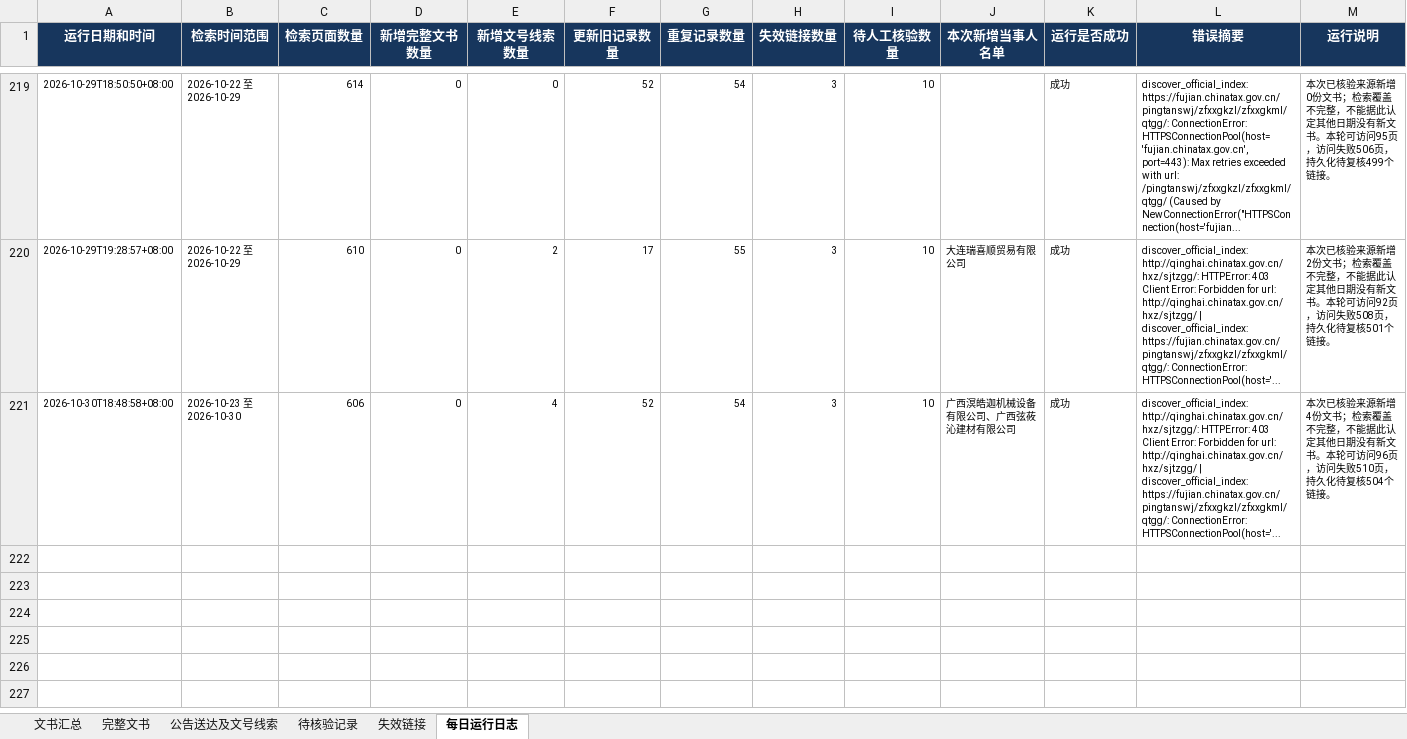
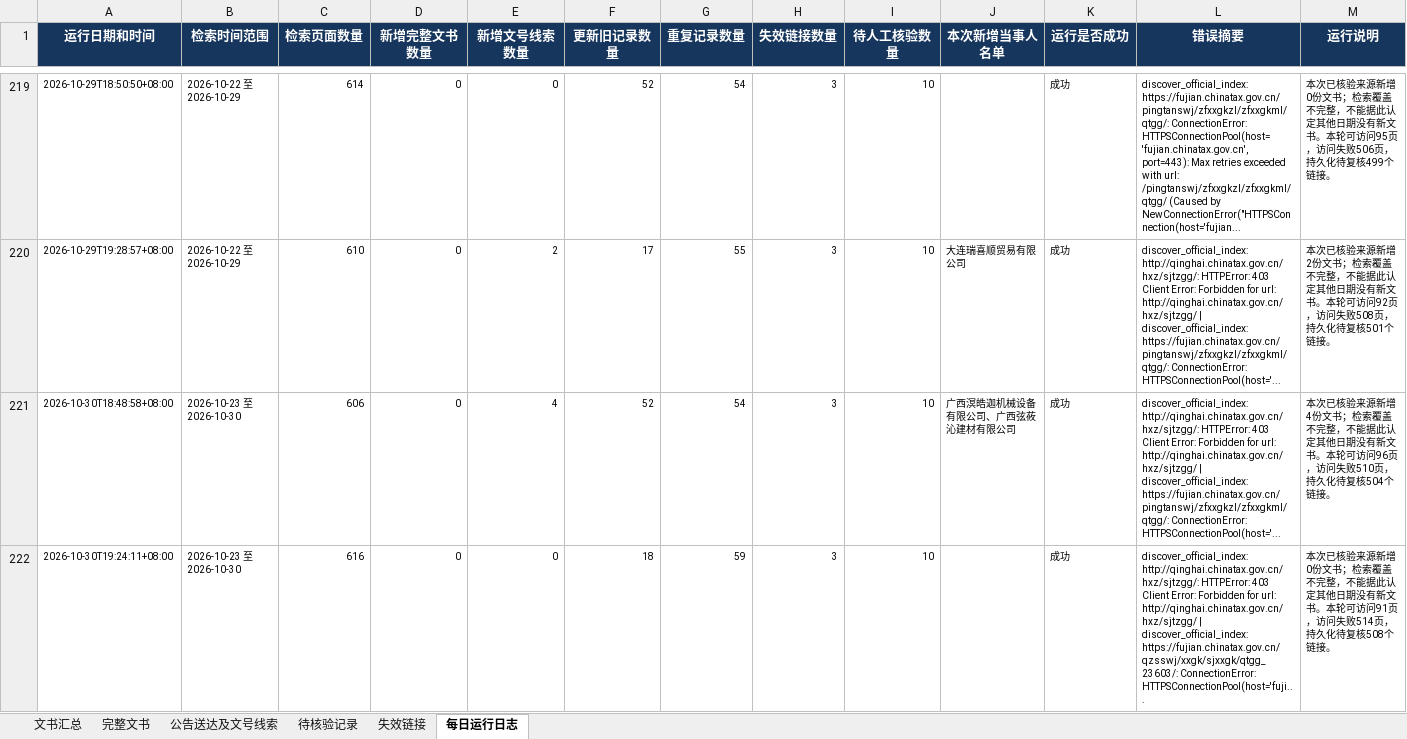
Before and after one commit to SakuraWu21/national-tax-decisions, an Excel workbook: data/全国税务处理及行政处罚决定书汇总.xlsx, sheet 每日运行日志, drawn as a sheet; only a part is shown, gaps mark what is left out; values as stored, in another font and other column widths than the file's, no borders; the diff names each change by its address in the sheet, - before the commit and + after, or states it on an @@ line.

```diff
--- a/data/全国税务处理及行政处罚决定书汇总.xlsx (sheet 每日运行日志)
+++ b/data/全国税务处理及行政处罚决定书汇总.xlsx (sheet 每日运行日志)
+row 222: 2026-10-30T19:24:11+08:00 | 2026-10-23 至 2026-10-30 | 616 | 0 | 0 | 18 | 59 | 3 | 10 |  | 成功 | discover_official_index: http://qinghai.chinatax.gov.cn/hxz/sjtzgg/: HTTPError: 403 Client Error: Forbidden for url: http://qinghai.chinatax.gov.cn/hxz/sjtzgg/ | discover_official_index: https://fujian.chinatax.gov.cn/qzsswj/xxgk/sjxxgk/qtgg_23603/: ConnectionError: HTTPSConnectionPool(host='fuji... | 本次已核验来源新增0份文书；检索覆盖不完整，不能据此认定其他日期没有新文书。本轮可访问91页，访问失败514页，持久化待复核508个链接。
```
Also changed, not shown: sheet 公告送达及文号线索, sheet 文书汇总, public/downloads/全国税务处理及行政处罚决定书汇总.xlsx, 8 other files.
